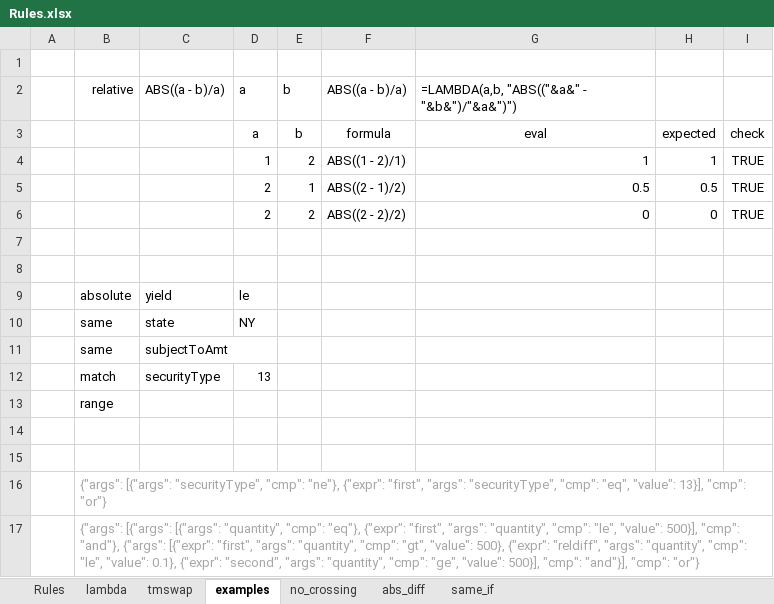
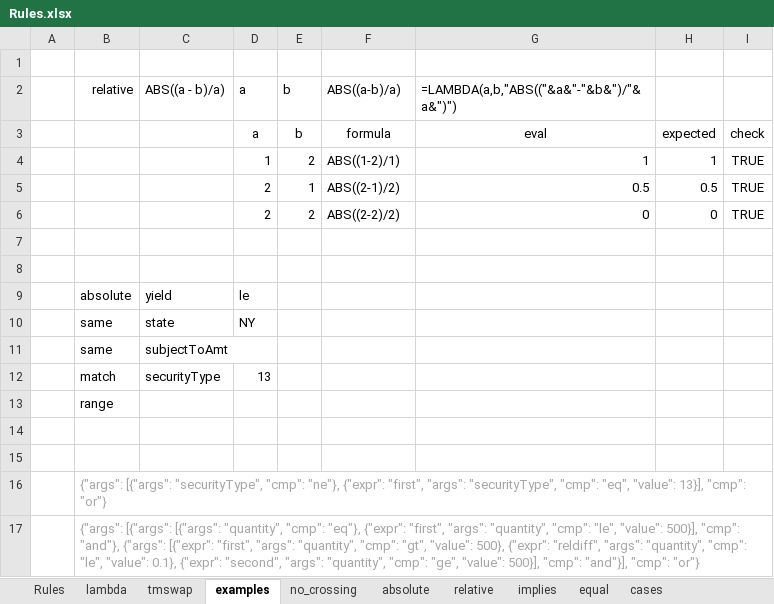
Before and after one commit to xlladdins/xll_sqlite, an Excel workbook: Rules.xlsx, sheet examples, drawn as a sheet; values as stored, in another font and other column widths than the file's, no borders; the diff names each change by its address in the sheet, - before the commit and + after, or states it on an @@ line.

```diff
--- a/Rules.xlsx (sheet examples)
+++ b/Rules.xlsx (sheet examples)
-sheet tab: abs_diff
+sheet tab: absolute
-sheet tab: same_if
+sheet tab: equal
+sheet tab: relative
+sheet tab: implies
+sheet tab: cases
-F2: ABS((a - b)/a)
+F2: ABS((a-b)/a)
-G2: =LAMBDA(a,b, "ABS(("&a&" - "&b&")/"&a&")")
+G2: =LAMBDA(a,b,"ABS(("&a&"-"&b&")/"&a&")")
-F4: ABS((1 - 2)/1)
+F4: ABS((1-2)/1)
-F5: ABS((2 - 1)/2)
+F5: ABS((2-1)/2)
-F6: ABS((2 - 2)/2)
+F6: ABS((2-2)/2)
```
Also changed, not shown: sheet tmswap, sheet equal, sheet lambda, sheet absolute, sheet no_crossing, formulas that keep their value, 1 other file.
